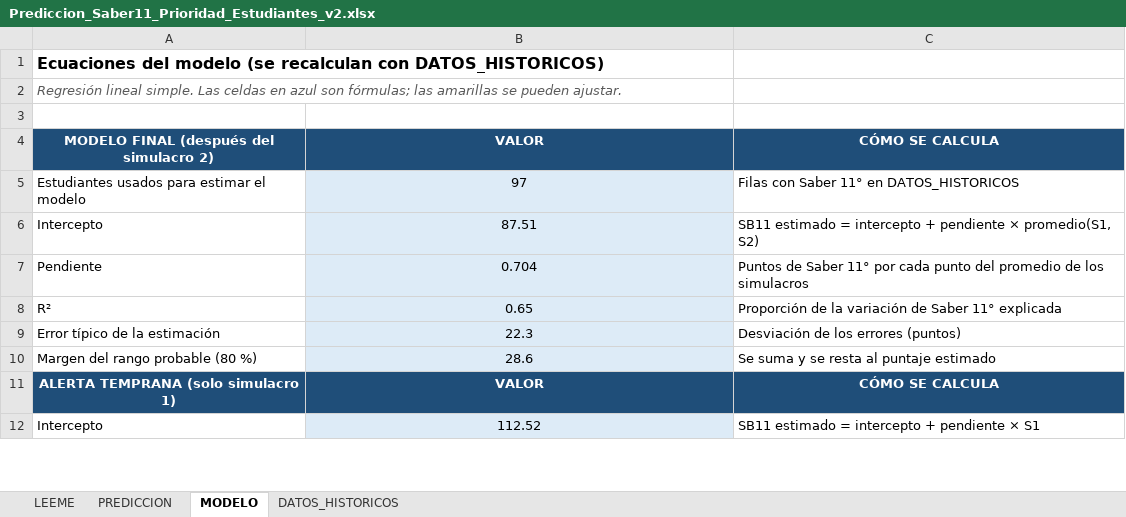
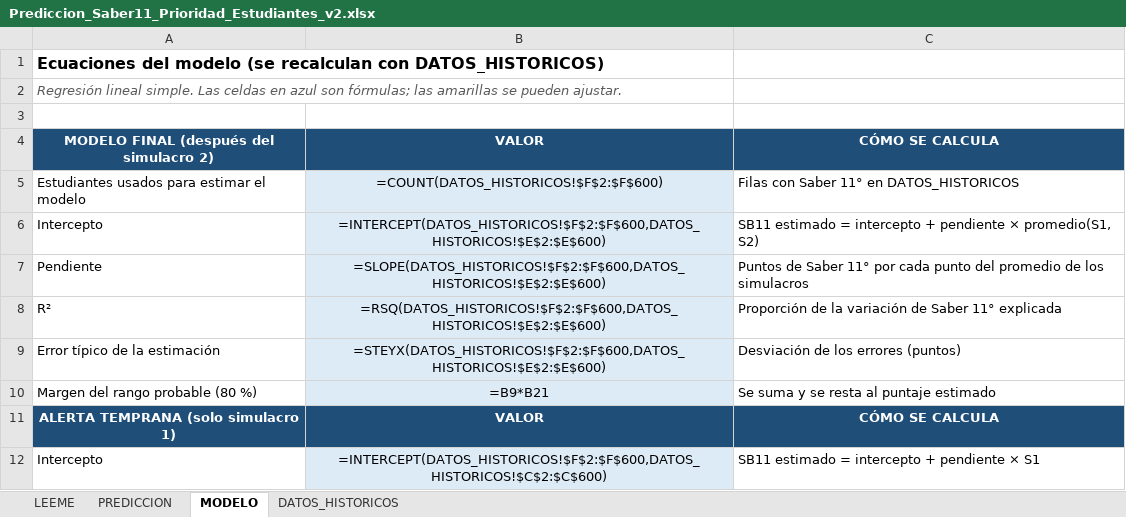
Before and after one commit to uajesusmc/prediccion-saber11-simulacros, an Excel workbook: herramienta/Prediccion_Saber11_Prioridad_Estudiantes_v2.xlsx, sheet MODELO, drawn as a sheet; only a part is shown; values as stored, in another font and other column widths than the file's, no borders; formulas without a stored value are shown as written; the diff covers the shown part only; the diff names each change by its address in the sheet, - before the commit and + after, or states it on an @@ line.

```diff
--- a/herramienta/Prediccion_Saber11_Prioridad_Estudiantes_v2.xlsx (sheet MODELO)
+++ b/herramienta/Prediccion_Saber11_Prioridad_Estudiantes_v2.xlsx (sheet MODELO)
-B5: 97
+B5: =COUNT(DATOS_HISTORICOS!$F$2:$F$600)
-B6: 87.51
+B6: =INTERCEPT(DATOS_HISTORICOS!$F$2:$F$600,DATOS_HISTORICOS!$E$2:$E$600)
-B7: 0.704
+B7: =SLOPE(DATOS_HISTORICOS!$F$2:$F$600,DATOS_HISTORICOS!$E$2:$E$600)
-B8: 0.65
+B8: =RSQ(DATOS_HISTORICOS!$F$2:$F$600,DATOS_HISTORICOS!$E$2:$E$600)
-B9: 22.3
+B9: =STEYX(DATOS_HISTORICOS!$F$2:$F$600,DATOS_HISTORICOS!$E$2:$E$600)
-B10: 28.6
+B10: =B9*B21
-B12: 112.52
+B12: =INTERCEPT(DATOS_HISTORICOS!$F$2:$F$600,DATOS_HISTORICOS!$C$2:$C$600)
```
Also changed, not shown: 10 edited cells elsewhere in this sheet, sheet PREDICCION, sheet DATOS_HISTORICOS, sheet LEEME.
